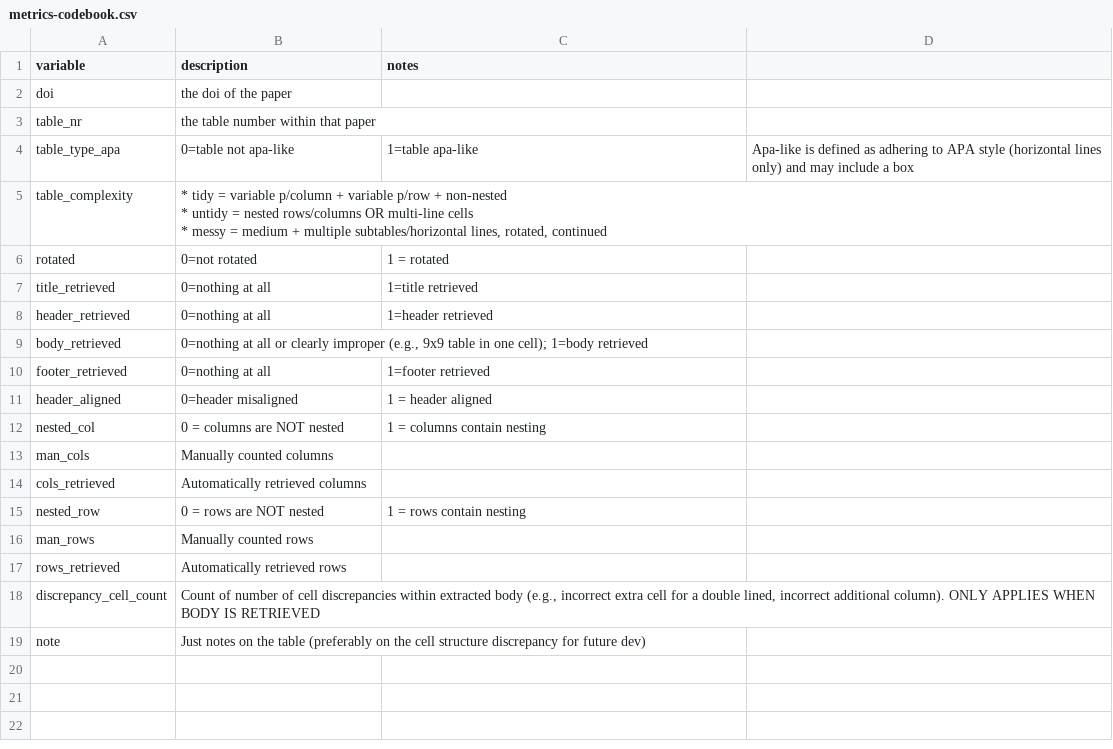
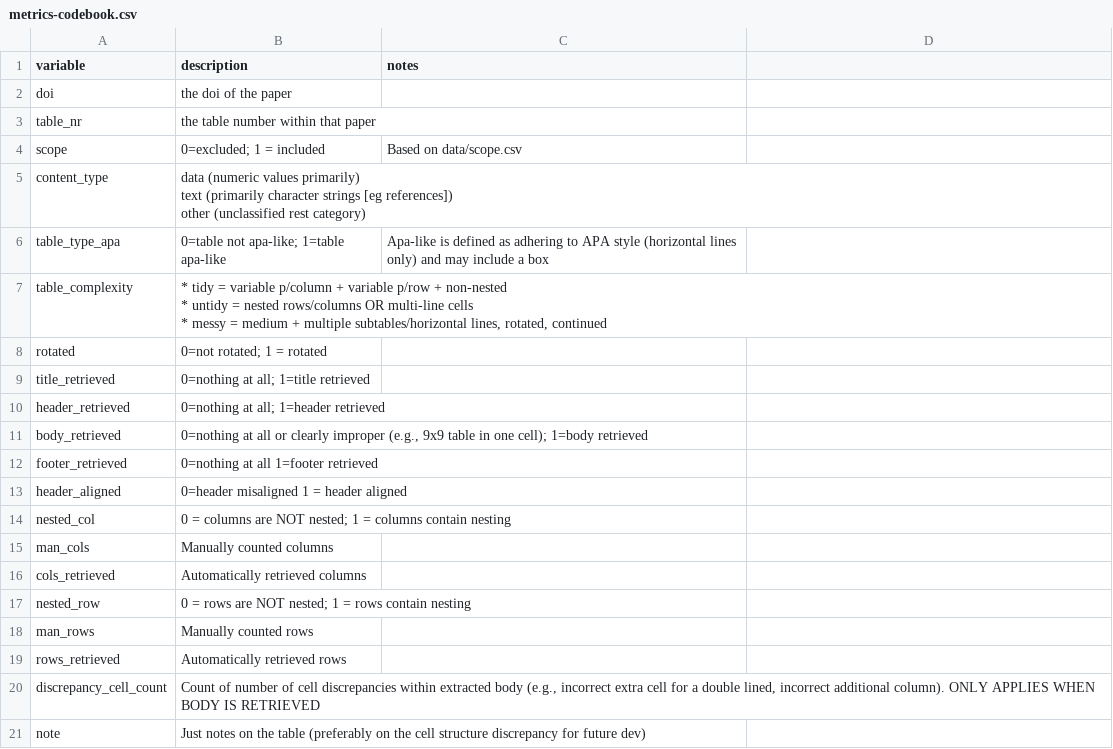
Before and after one commit to ContentMine/cm-ucl, a CSV file: data/metrics-codebook.csv, drawn as a sheet; addresses are those after the commit; ↵ is a line break in a cell; the diff names each change by its address in the sheet, - before the commit and + after, or states it on an @@ line.

Commit message:
Minor additions codebook

```diff
--- a/data/metrics-codebook.csv
+++ b/data/metrics-codebook.csv
+row 4: scope | 0=excluded; 1 = included | Based on data/scope.csv
+row 5: content_type | data (numeric values primarily) ↵ text (primarily character strings [eg references]) ↵ other (unclassified rest category)
-B6 (description): 0=table not apa-like
+B6 (description): 0=table not apa-like; 1=table apa-like
-C6 (notes): 1=table apa-like
+C6 (notes): Apa-like is defined as adhering to APA style (horizontal lines only) and may include a box
-D6: Apa-like is defined as adhering to APA style (horizontal lines only) and may include a box
+D6: (empty)
-B8 (description): 0=not rotated
+B8 (description): 0=not rotated; 1 = rotated
-C8 (notes): 1 = rotated
+C8 (notes): (empty)
-B9 (description): 0=nothing at all
+B9 (description): 0=nothing at all; 1=title retrieved
-C9 (notes): 1=title retrieved
+C9 (notes): (empty)
-B10 (description): 0=nothing at all
+B10 (description): 0=nothing at all; 1=header retrieved
-C10 (notes): 1=header retrieved
+C10 (notes): (empty)
-B12 (description): 0=nothing at all
+B12 (description): 0=nothing at all 1=footer retrieved
-C12 (notes): 1=footer retrieved
+C12 (notes): (empty)
-B13 (description): 0=header misaligned
+B13 (description): 0=header misaligned 1 = header aligned
-C13 (notes): 1 = header aligned
+C13 (notes): (empty)
-B14 (description): 0 = columns are NOT nested
+B14 (description): 0 = columns are NOT nested; 1 = columns contain nesting
-C14 (notes): 1 = columns contain nesting
+C14 (notes): (empty)
-B17 (description): 0 = rows are NOT nested
+B17 (description): 0 = rows are NOT nested; 1 = rows contain nesting
-C17 (notes): 1 = rows contain nesting
+C17 (notes): (empty)
```
